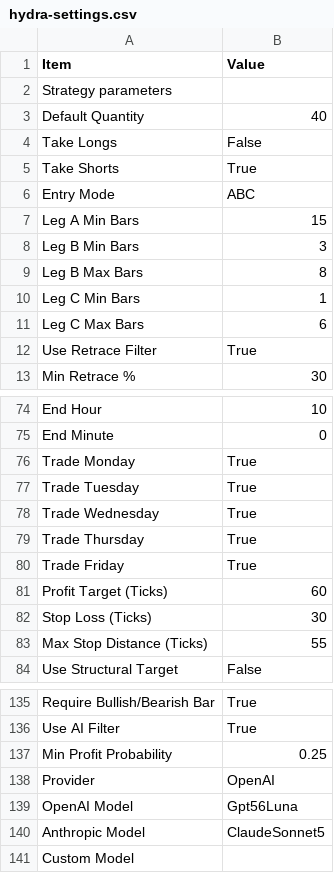
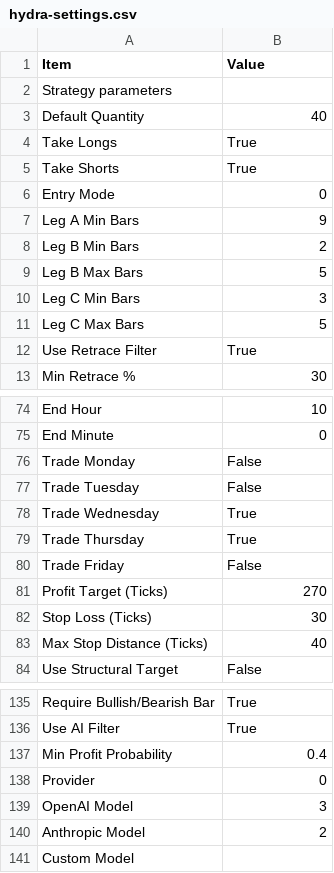
Before and after one commit to FluxTradeLLC/fluxtradenet-next, a CSV file: public/settings/hydra-settings.csv, drawn as a sheet; only a part is shown, gaps mark what is left out; the diff covers the shown part only.

```diff
--- a/public/settings/hydra-settings.csv
+++ b/public/settings/hydra-settings.csv
@@ -3,10 +3,10 @@ Strategy parameters,,
 Default Quantity,40,
-Take Longs,False,
+Take Longs,True,
 Take Shorts,True,
-Entry Mode,ABC,
-Leg A Min Bars,15,
-Leg B Min Bars,3,
-Leg B Max Bars,8,
-Leg C Min Bars,1,
-Leg C Max Bars,6,
+Entry Mode,0,
+Leg A Min Bars,9,
+Leg B Min Bars,2,
+Leg B Max Bars,5,
+Leg C Min Bars,3,
+Leg C Max Bars,5,
 Use Retrace Filter,True,
@@ -75,10 +75,10 @@ End Hour,10,
 End Minute,0,
-Trade Monday,True,
-Trade Tuesday,True,
+Trade Monday,False,
+Trade Tuesday,False,
 Trade Wednesday,True,
 Trade Thursday,True,
-Trade Friday,True,
-Profit Target (Ticks),60,
+Trade Friday,False,
+Profit Target (Ticks),270,
 Stop Loss (Ticks),30,
-Max Stop Distance (Ticks),55,
+Max Stop Distance (Ticks),40,
 Use Structural Target,False,
@@ -136,6 +136,6 @@ Require Bullish/Bearish Bar,True,
 Use AI Filter,True,
-Min Profit Probability,0.25,
-Provider,OpenAI,
-OpenAI Model,Gpt56Luna,
-Anthropic Model,ClaudeSonnet5,
+Min Profit Probability,0.4,
+Provider,0,
+OpenAI Model,3,
+Anthropic Model,2,
 Custom Model,,
```
Also changed, not shown: 7 edited cells elsewhere in this file, public/settings/cerberus-settings.csv, public/settings/kraken-settings.csv, 1 other file.
